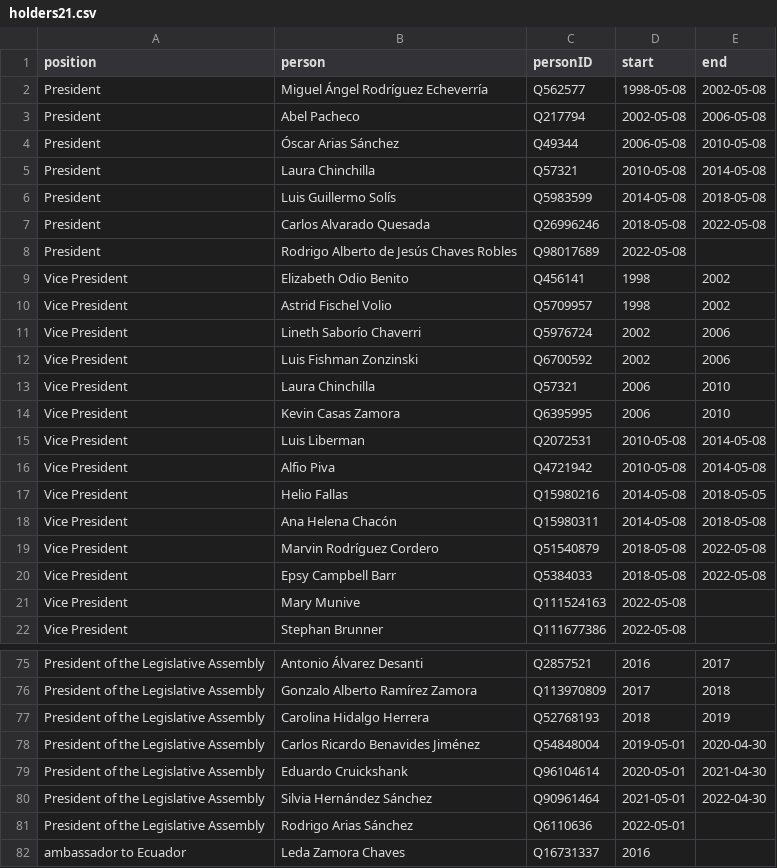
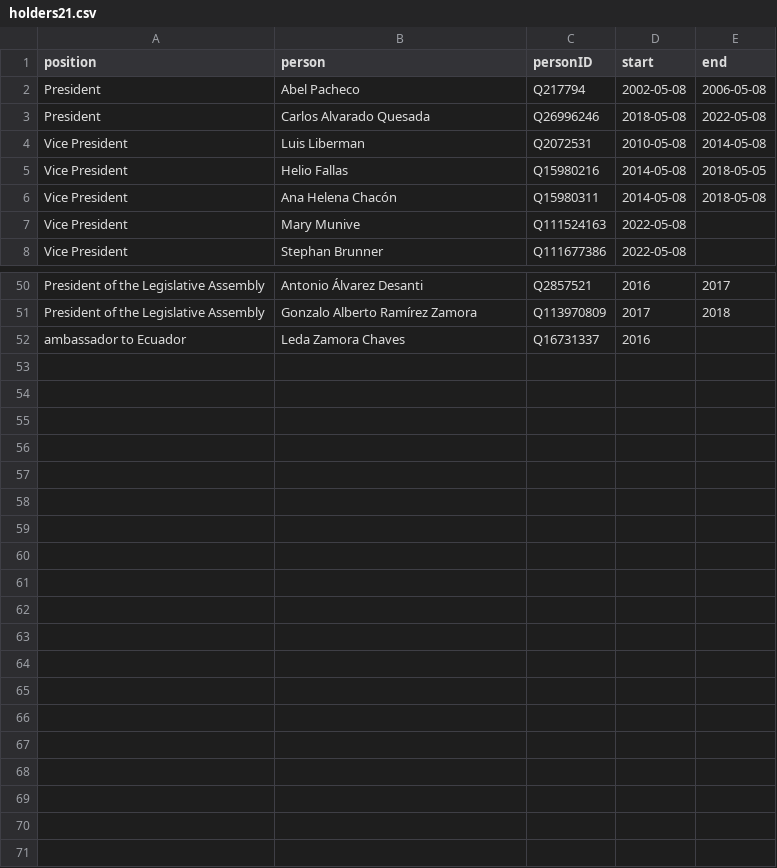
Before and after one commit to every-politician-scrapers/costa-rica, a CSV file: html/holders21.csv, drawn as a sheet; only a part is shown, gaps mark what is left out; the diff covers the shown part only; the diff names each change by its address in the sheet, - before the commit and + after, or states it on an @@ line.

```diff
--- a/html/holders21.csv
+++ b/html/holders21.csv
-row 2: President | Miguel Ángel Rodríguez Echeverría | Q562577 | 1998-05-08 | 2002-05-08
-row 4: President | Óscar Arias Sánchez | Q49344 | 2006-05-08 | 2010-05-08
-row 5: President | Laura Chinchilla | Q57321 | 2010-05-08 | 2014-05-08
-row 6: President | Luis Guillermo Solís | Q5983599 | 2014-05-08 | 2018-05-08
-row 8: President | Rodrigo Alberto de Jesús Chaves Robles | Q98017689 | 2022-05-08
-row 9: Vice President | Elizabeth Odio Benito | Q456141 | 1998 | 2002
-row 10: Vice President | Astrid Fischel Volio | Q5709957 | 1998 | 2002
-row 11: Vice President | Lineth Saborío Chaverri | Q5976724 | 2002 | 2006
-row 12: Vice President | Luis Fishman Zonzinski | Q6700592 | 2002 | 2006
-row 13: Vice President | Laura Chinchilla | Q57321 | 2006 | 2010
-row 14: Vice President | Kevin Casas Zamora | Q6395995 | 2006 | 2010
-row 16: Vice President | Alfio Piva | Q4721942 | 2010-05-08 | 2014-05-08
-row 19: Vice President | Marvin Rodríguez Cordero | Q51540879 | 2018-05-08 | 2022-05-08
-row 20: Vice President | Epsy Campbell Barr | Q5384033 | 2018-05-08 | 2022-05-08
-row 77: President of the Legislative Assembly | Carolina Hidalgo Herrera | Q52768193 | 2018 | 2019
-row 78: President of the Legislative Assembly | Carlos Ricardo Benavides Jiménez | Q54848004 | 2019-05-01 | 2020-04-30
-row 79: President of the Legislative Assembly | Eduardo Cruickshank | Q96104614 | 2020-05-01 | 2021-04-30
-row 80: President of the Legislative Assembly | Silvia Hernández Sánchez | Q90961464 | 2021-05-01 | 2022-04-30
-row 81: President of the Legislative Assembly | Rodrigo Arias Sánchez | Q6110636 | 2022-05-01
```
Also changed, not shown: 11 removed rows elsewhere in this file, html/bio.csv, html/family.csv, 6 other files.
